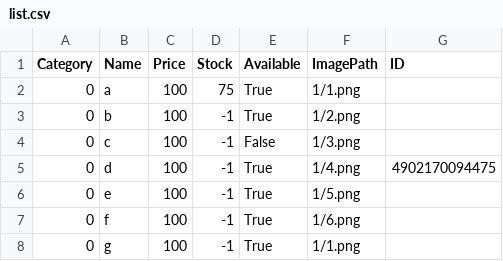
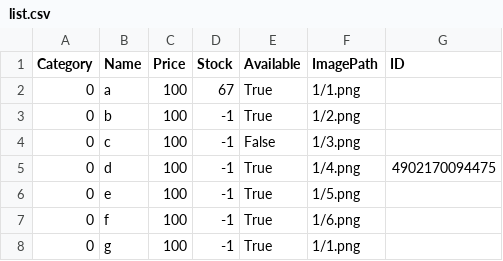
Before and after one commit to shumm7/POSsys, a CSV file: list.csv, drawn as a sheet.

```diff
--- a/list.csv
+++ b/list.csv
@@ -1,3 +1,3 @@
 Category,Name,Price,Stock,Available,ImagePath,ID
-0,a,100,75,True,1/1.png,
+0,a,100,67,True,1/1.png,
 0,b,100,-1,True,1/2.png,
```
Also changed, not shown: 14 other files.
